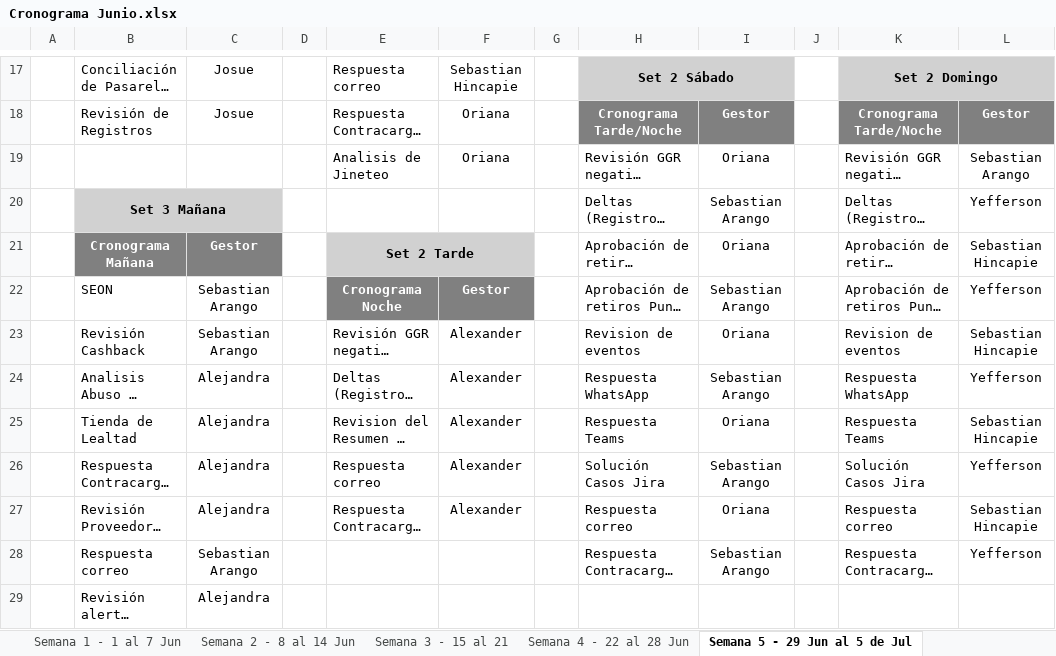
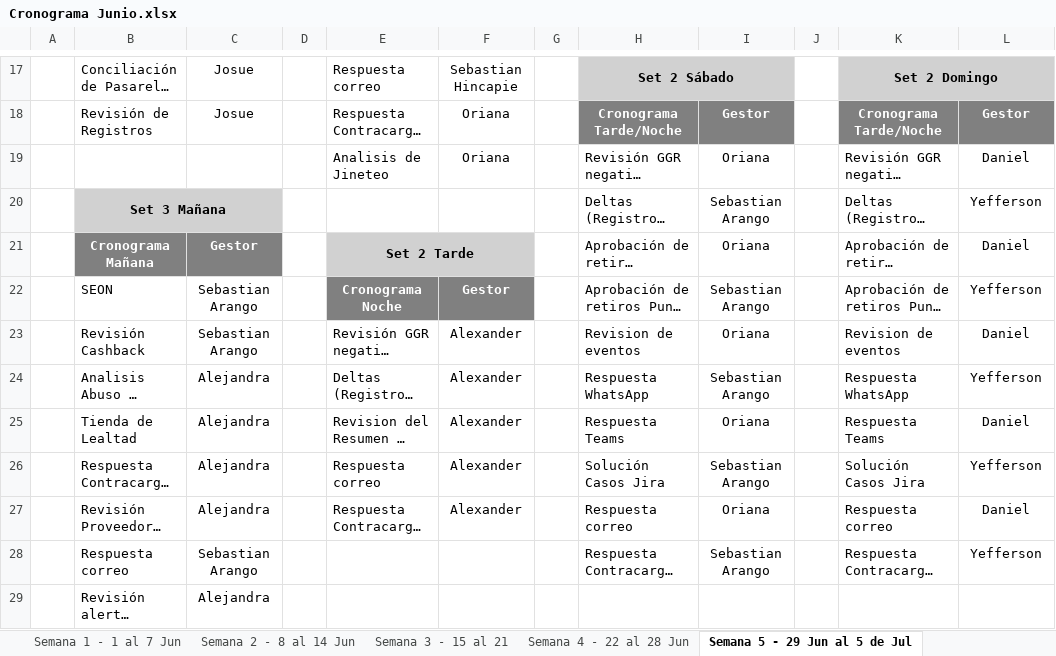
Before and after one commit to VirtualSoft026/riesgovirtualsoft, an Excel workbook: Cronograma de Tareas/Cronograma Junio.xlsx, sheet Semana 5 - 29 Jun al 5 de Jul, drawn as a sheet; only a part is shown, gaps mark what is left out; long unchanged cells end in …; values as stored, in another font and other column widths than the file's, no borders; conditional formats not drawn; the diff names each change by its address in the sheet, - before the commit and + after, or states it on an @@ line.

```diff
--- a/Cronograma de Tareas/Cronograma Junio.xlsx (sheet Semana 5 - 29 Jun al 5 de Jul)
+++ b/Cronograma de Tareas/Cronograma Junio.xlsx (sheet Semana 5 - 29 Jun al 5 de Jul)
-L19: Sebastian Arango
+L19: Daniel
-L21: Sebastian Hincapie
+L21: Daniel
-L23: Sebastian Hincapie
+L23: Daniel
-L25: Sebastian Hincapie
+L25: Daniel
-L27: Sebastian Hincapie
+L27: Daniel
```
Also changed, not shown: Horario/Horario 2026.xlsx, 8 other files.
